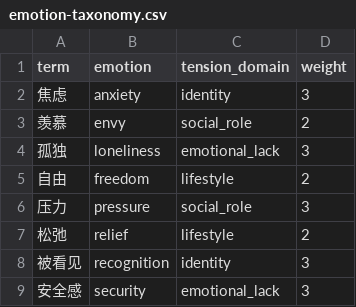
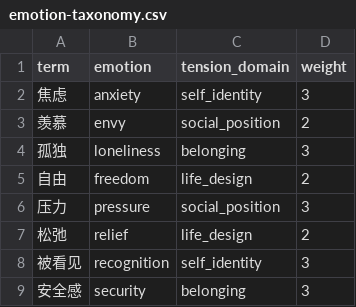
Before and after one commit to Raymond711xl/marketing-concept-skills, a CSV file: insight-strategy/assets/lexicons/emotion-taxonomy.csv, drawn as a sheet.

Commit message:
Update insight strategy evidence preparation

```diff
--- a/insight-strategy/assets/lexicons/emotion-taxonomy.csv
+++ b/insight-strategy/assets/lexicons/emotion-taxonomy.csv
@@ -1,9 +1,9 @@
 term,emotion,tension_domain,weight
-焦虑,anxiety,identity,3
-羡慕,envy,social_role,2
-孤独,loneliness,emotional_lack,3
-自由,freedom,lifestyle,2
-压力,pressure,social_role,3
-松弛,relief,lifestyle,2
-被看见,recognition,identity,3
-安全感,security,emotional_lack,3
+焦虑,anxiety,self_identity,3
+羡慕,envy,social_position,2
+孤独,loneliness,belonging,3
+自由,freedom,life_design,2
+压力,pressure,social_position,3
+松弛,relief,life_design,2
+被看见,recognition,self_identity,3
+安全感,security,belonging,3
```
Also changed, not shown: 22 other files.
